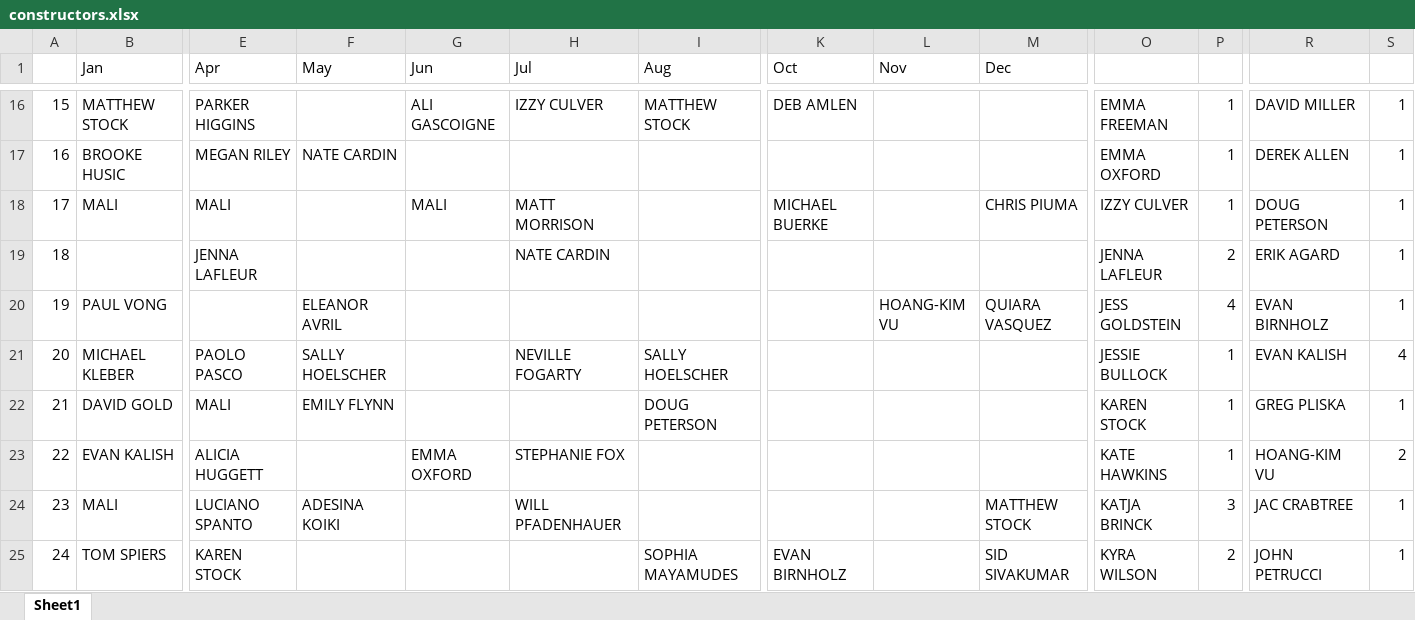
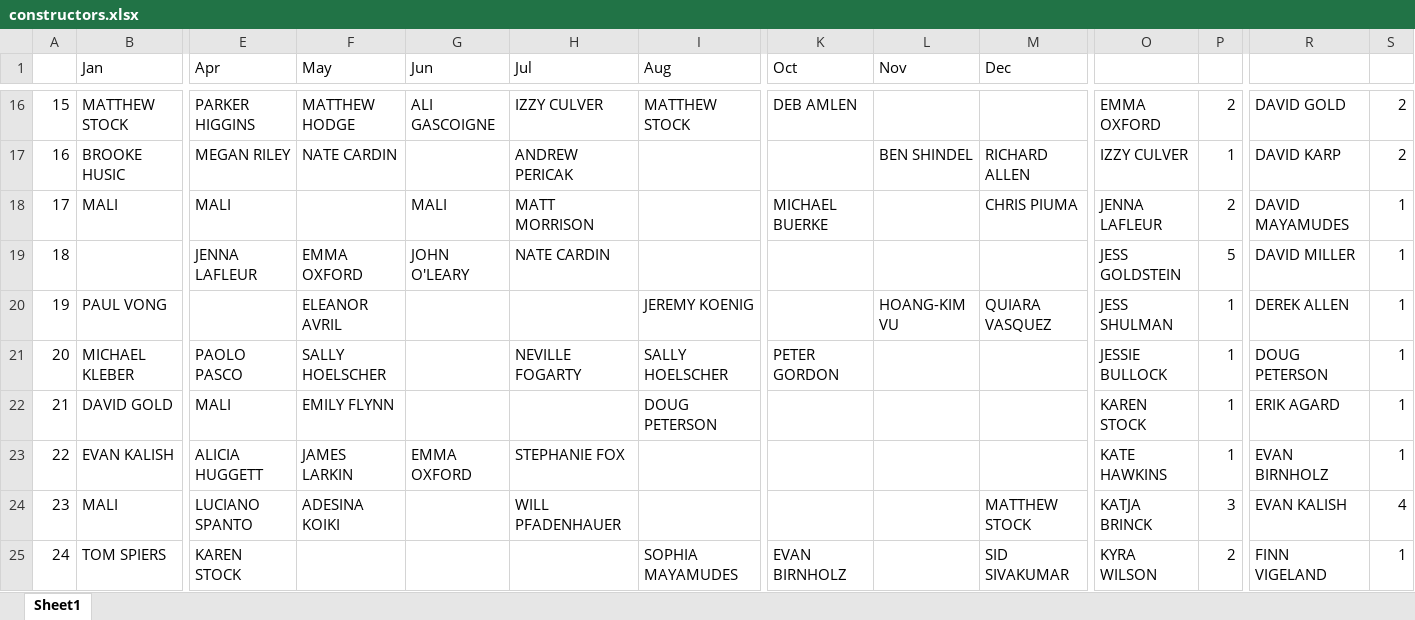
Before and after one commit to malihanda/xw-a-day, an Excel workbook: constructors.xlsx, sheet Sheet1, drawn as a sheet; only a part is shown, gaps mark what is left out; values as stored, in another font and other column widths than the file's, no cell formats; the diff covers the shown part only; the diff names each change by its address in the sheet, - before the commit and + after, or states it on an @@ line.

```diff
--- a/constructors.xlsx (sheet Sheet1)
+++ b/constructors.xlsx (sheet Sheet1)
-F16 (May): (empty)
+F16 (May): MATTHEW HODGE
-O16: EMMA FREEMAN
+O16: EMMA OXFORD
-P16: 1
+P16: 2
-R16: DAVID MILLER
+R16: DAVID GOLD
-S16:S17: 1
+S16:S17: 2
-H17 (Jul): (empty)
+H17 (Jul): ANDREW PERICAK
-L17 (Nov): (empty)
+L17 (Nov): BEN SHINDEL
-M17 (Dec): (empty)
+M17 (Dec): RICHARD ALLEN
-O17: EMMA OXFORD
+O17: IZZY CULVER
-R17: DEREK ALLEN
+R17: DAVID KARP
-O18: IZZY CULVER
+O18: JENNA LAFLEUR
-P18: 1
+P18: 2
-R18: DOUG PETERSON
+R18: DAVID MAYAMUDES
-F19 (May): (empty)
+F19 (May): EMMA OXFORD
-G19 (Jun): (empty)
+G19 (Jun): JOHN O'LEARY
-O19: JENNA LAFLEUR
+O19: JESS GOLDSTEIN
-P19: 2
+P19: 5
-R19: ERIK AGARD
+R19: DAVID MILLER
-I20 (Aug): (empty)
+I20 (Aug): JEREMY KOENIG
-O20: JESS GOLDSTEIN
+O20: JESS SHULMAN
-P20: 4
+P20: 1
-R20: EVAN BIRNHOLZ
+R20: DEREK ALLEN
-K21 (Oct): (empty)
+K21 (Oct): PETER GORDON
-R21: EVAN KALISH
+R21: DOUG PETERSON
-S21: 4
+S21: 1
-R22: GREG PLISKA
+R22: ERIK AGARD
-F23 (May): (empty)
+F23 (May): JAMES LARKIN
-R23: HOANG-KIM VU
+R23: EVAN BIRNHOLZ
-S23: 2
+S23: 1
-R24: JAC CRABTREE
+R24: EVAN KALISH
-S24: 1
+S24: 4
-R25: JOHN PETRUCCI
+R25: FINN VIGELAND
```
Also changed, not shown: 14 added rows, 1 removed row and 60 edited cells elsewhere in this sheet, cell formats, 2 other files.
